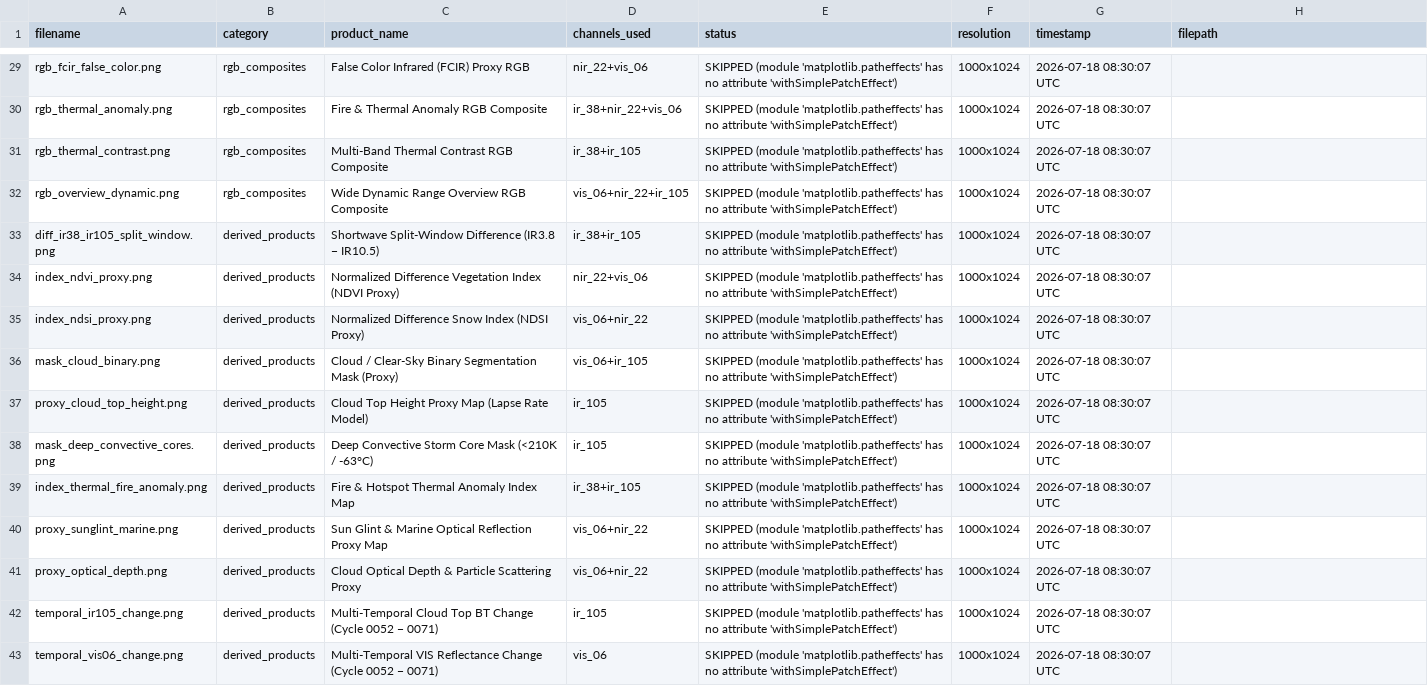
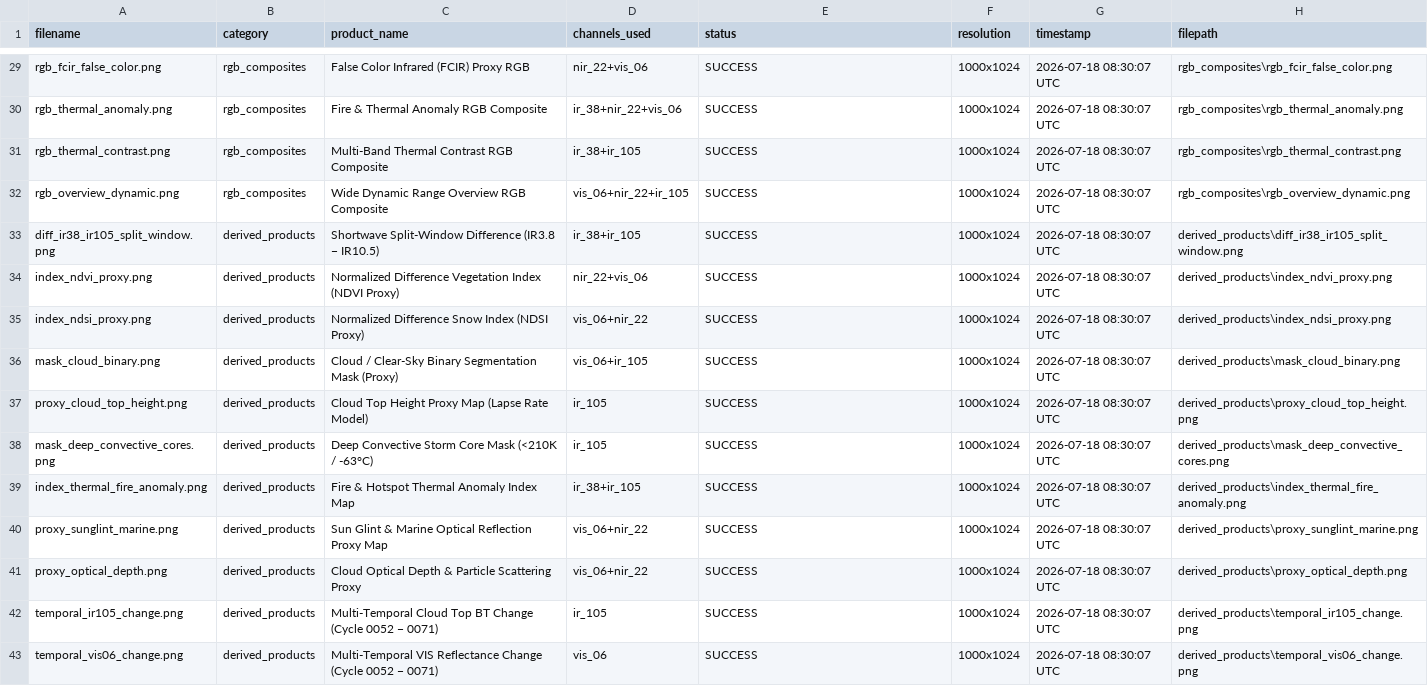
Before and after one commit to Maryam010011/Meteosat-Third-Generation-products, a CSV file: outputs/manifest.csv, drawn as a sheet; only a part is shown, gaps mark what is left out; the diff covers the shown part only; the diff names each change by its address in the sheet, - before the commit and + after, or states it on an @@ line.

Commit message:
Refactor channel extraction; add generated outputs
Simplify and harden channel extraction in generate_products.py: fill NaNs with sensible defaults, perform high-quality PIL bilinear resize, apply IR/non-IR thresholds after resizing, and return the resized float32 array (mask reapplication removed). Add many generated PNG outputs under outputs/{channels,rgb_composites,derived_products} and update outputs/manifest.csv to mark those products as SUCCESS with file paths. These changes improve NaN handling and resizing fidelity and include the new produced artifacts.

```diff
--- a/outputs/manifest.csv
+++ b/outputs/manifest.csv
-E29:E43 (status): SKIPPED (module 'matplotlib.patheffects' has no attribute 'withSimplePatchEffect')
+E29:E43 (status): SUCCESS
-H29 (filepath): (empty)
+H29 (filepath): rgb_composites\rgb_fcir_false_color.png
-H30 (filepath): (empty)
+H30 (filepath): rgb_composites\rgb_thermal_anomaly.png
-H31 (filepath): (empty)
+H31 (filepath): rgb_composites\rgb_thermal_contrast.png
-H32 (filepath): (empty)
+H32 (filepath): rgb_composites\rgb_overview_dynamic.png
-H33 (filepath): (empty)
+H33 (filepath): derived_products\diff_ir38_ir105_split_window.png
-H34 (filepath): (empty)
+H34 (filepath): derived_products\index_ndvi_proxy.png
-H35 (filepath): (empty)
+H35 (filepath): derived_products\index_ndsi_proxy.png
-H36 (filepath): (empty)
+H36 (filepath): derived_products\mask_cloud_binary.png
-H37 (filepath): (empty)
+H37 (filepath): derived_products\proxy_cloud_top_height.png
-H38 (filepath): (empty)
+H38 (filepath): derived_products\mask_deep_convective_cores.png
-H39 (filepath): (empty)
+H39 (filepath): derived_products\index_thermal_fire_anomaly.png
-H40 (filepath): (empty)
+H40 (filepath): derived_products\proxy_sunglint_marine.png
-H41 (filepath): (empty)
+H41 (filepath): derived_products\proxy_optical_depth.png
-H42 (filepath): (empty)
+H42 (filepath): derived_products\temporal_ir105_change.png
-H43 (filepath): (empty)
+H43 (filepath): derived_products\temporal_vis06_change.png
```
Also changed, not shown: 54 edited cells elsewhere in this file, 43 other files.
